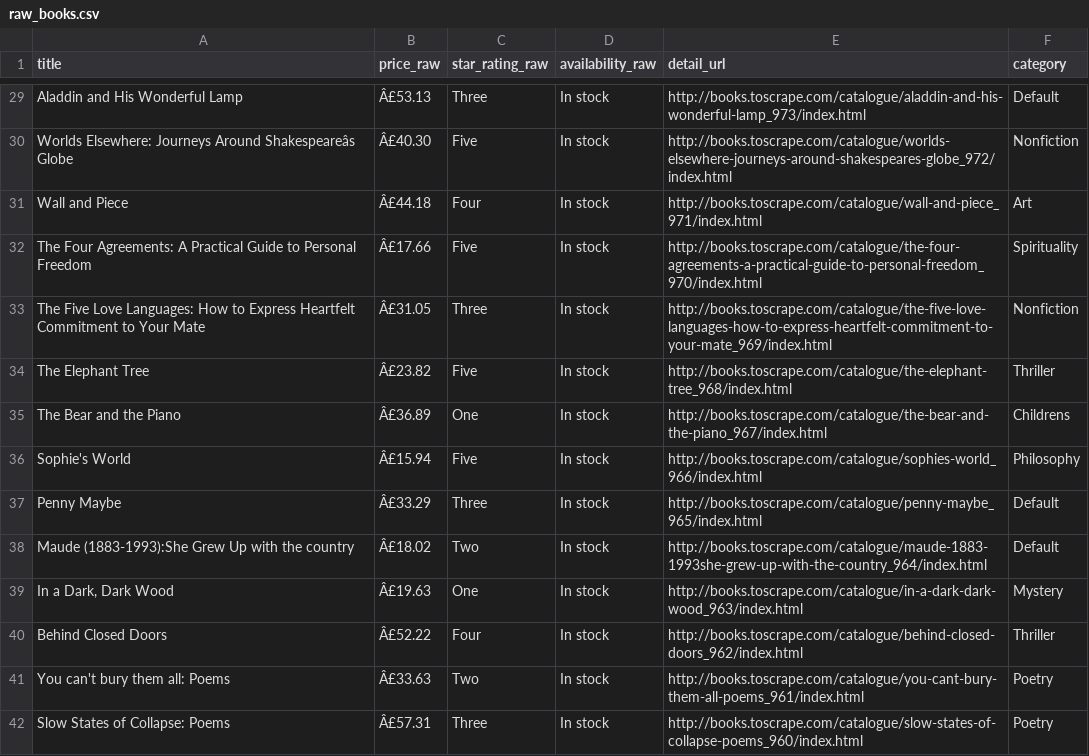
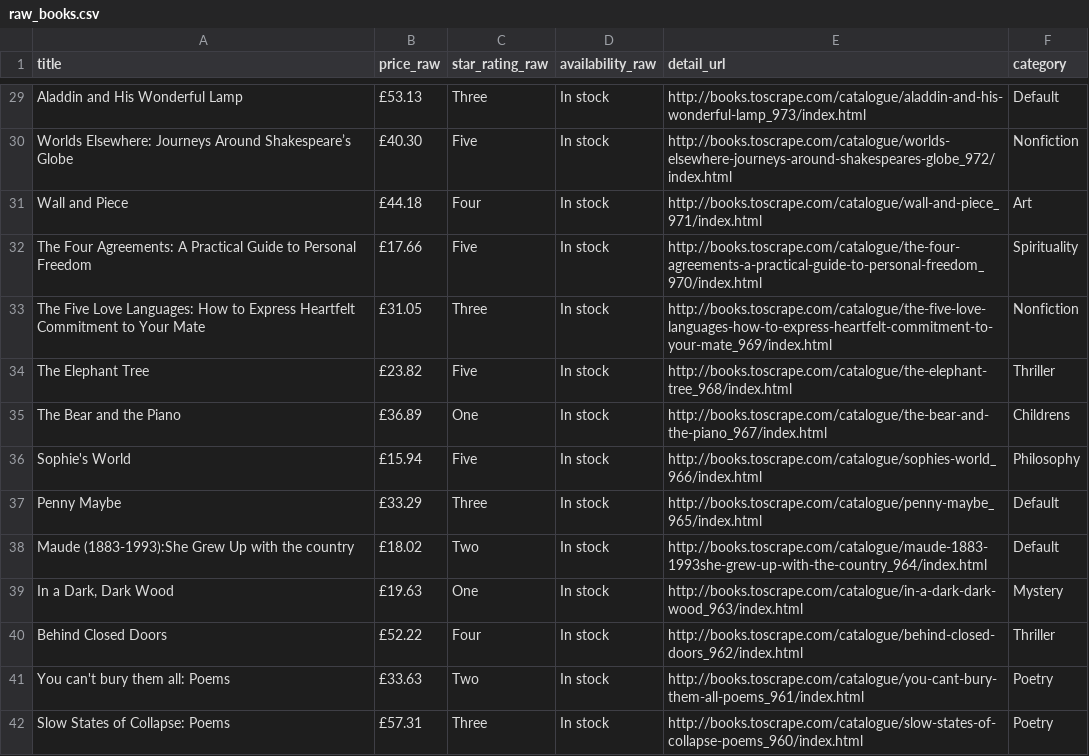
Before and after one commit to SaiSuvvidh/ZEPTO-DATA-DEV-PROJECT, a CSV file: data_pipeline/raw_books.csv, drawn as a sheet; only a part is shown, gaps mark what is left out; the diff covers the shown part only; the diff names each change by its address in the sheet, - before the commit and + after, or states it on an @@ line.

```diff
--- a/data_pipeline/raw_books.csv
+++ b/data_pipeline/raw_books.csv
-B29 (price_raw): Â£53.13
+B29 (price_raw): £53.13
-A30 (title): …Journeys Around Shakespeareâs Globe
+A30 (title): …Journeys Around Shakespeare’s Globe
-B30 (price_raw): Â£40.30
+B30 (price_raw): £40.30
-B31 (price_raw): Â£44.18
+B31 (price_raw): £44.18
-B32 (price_raw): Â£17.66
+B32 (price_raw): £17.66
-B33 (price_raw): Â£31.05
+B33 (price_raw): £31.05
-B34 (price_raw): Â£23.82
+B34 (price_raw): £23.82
-B35 (price_raw): Â£36.89
+B35 (price_raw): £36.89
-B36 (price_raw): Â£15.94
+B36 (price_raw): £15.94
-B37 (price_raw): Â£33.29
+B37 (price_raw): £33.29
-B38 (price_raw): Â£18.02
+B38 (price_raw): £18.02
-B39 (price_raw): Â£19.63
+B39 (price_raw): £19.63
-B40 (price_raw): Â£52.22
+B40 (price_raw): £52.22
-B41 (price_raw): Â£33.63
+B41 (price_raw): £33.63
-B42 (price_raw): Â£57.31
+B42 (price_raw): £57.31
```
Also changed, not shown: 86 edited cells elsewhere in this file, 1 other file.
